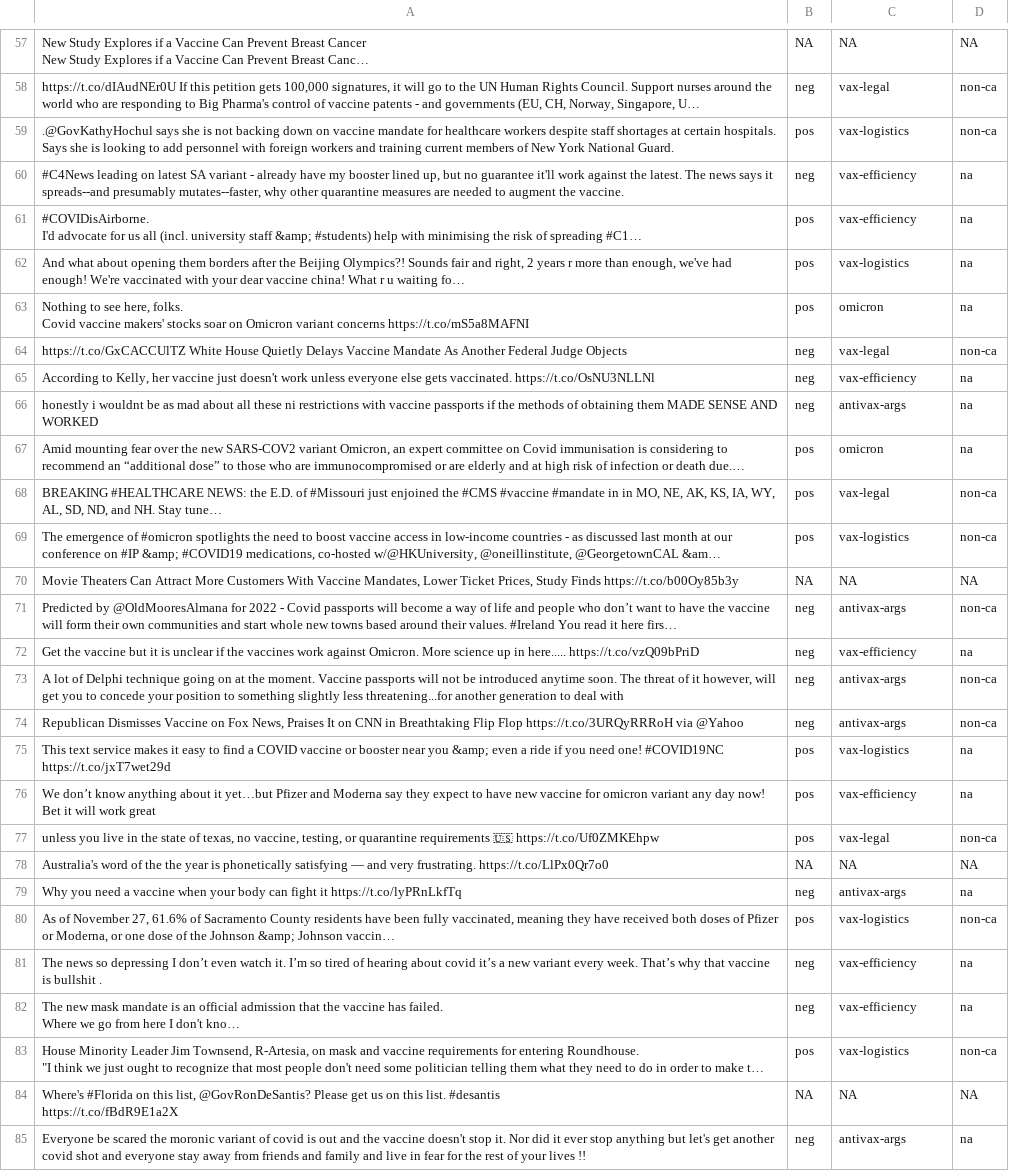
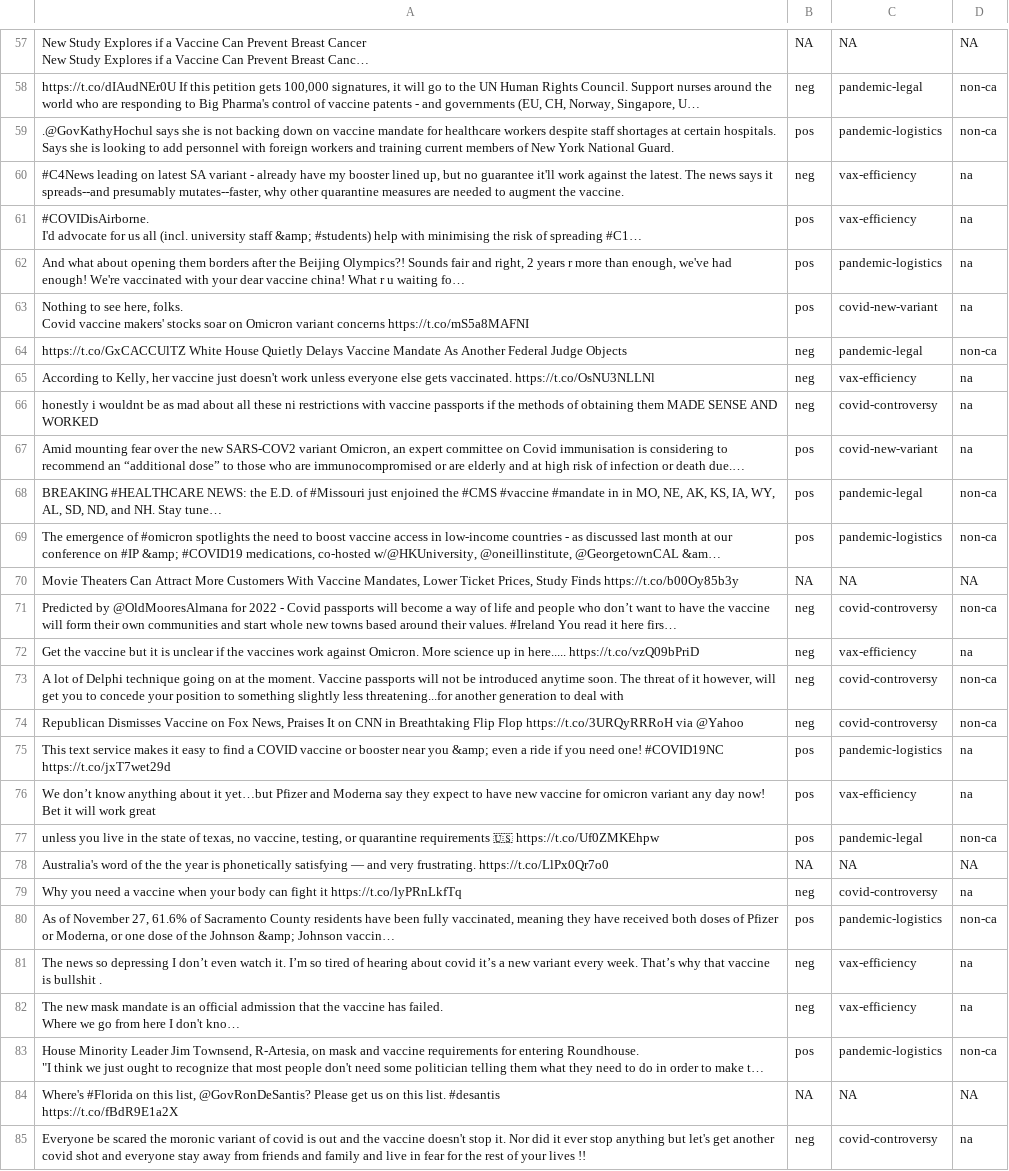
Before and after one commit to vBarbaros/comp598-final, a CSV file: data/annotated/done/twitter_dump_by_keywords_filtered.csv, drawn as a sheet; only a part is shown, gaps mark what is left out; long unchanged cells end in …; the diff covers the shown part only; the diff names each change by its address in the sheet, - before the commit and + after, or states it on an @@ line.

```diff
--- a/data/annotated/done/twitter_dump_by_keywords_filtered.csv
+++ b/data/annotated/done/twitter_dump_by_keywords_filtered.csv
-C58: vax-legal
+C58: pandemic-legal
-C59: vax-logistics
+C59: pandemic-logistics
-C62: vax-logistics
+C62: pandemic-logistics
-C63: omicron
+C63: covid-new-variant
-C64: vax-legal
+C64: pandemic-legal
-C66: antivax-args
+C66: covid-controversy
-C67: omicron
+C67: covid-new-variant
-C68: vax-legal
+C68: pandemic-legal
-C69: vax-logistics
+C69: pandemic-logistics
-C71: antivax-args
+C71: covid-controversy
-C73:C74: antivax-args
+C73:C74: covid-controversy
-C75: vax-logistics
+C75: pandemic-logistics
-C77: vax-legal
+C77: pandemic-legal
-C79: antivax-args
+C79: covid-controversy
-C80: vax-logistics
+C80: pandemic-logistics
-C83: vax-logistics
+C83: pandemic-logistics
-C85: antivax-args
+C85: covid-controversy
```
Also changed, not shown: 145 edited cells elsewhere in this file.
